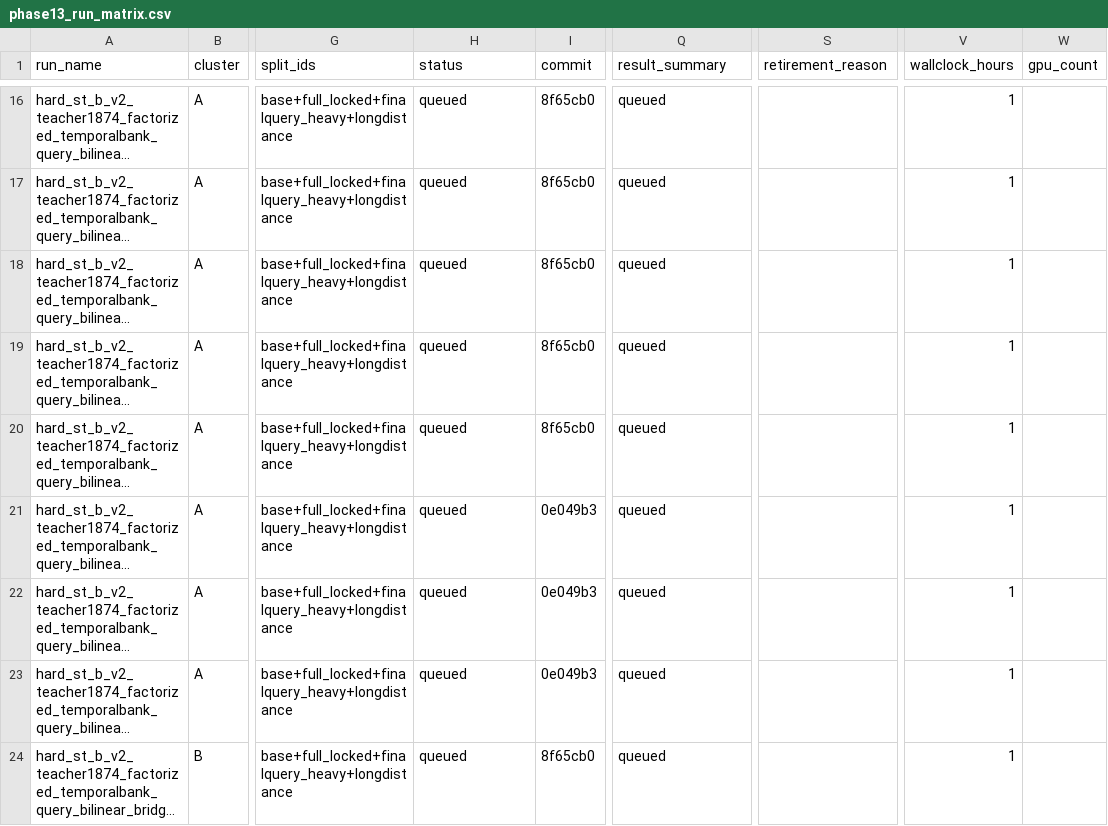
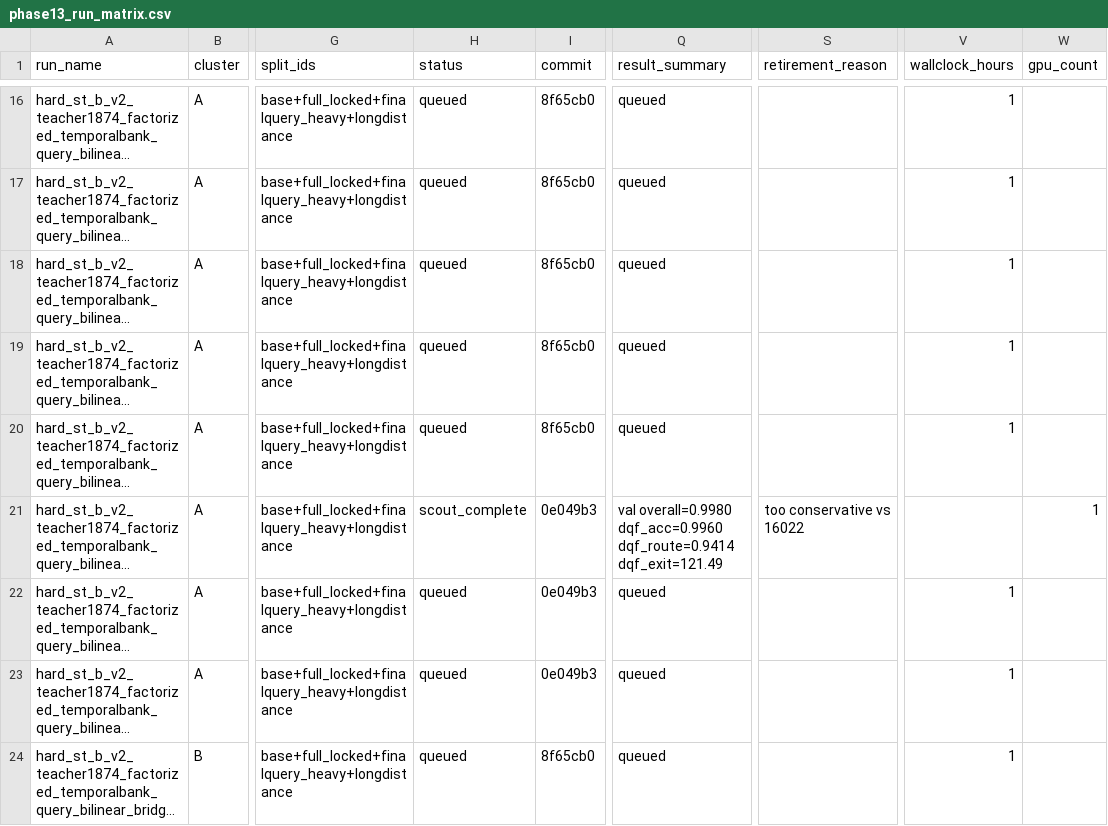
Before and after one commit to catid/gnn2, a CSV file: docs/phase13_run_matrix.csv, drawn as a sheet; only a part is shown, gaps mark what is left out; long unchanged cells end in …; the diff names each change by its address in the sheet, - before the commit and + after, or states it on an @@ line.

Commit message:
Add phase13 shortcut rollback guards

```diff
--- a/docs/phase13_run_matrix.csv
+++ b/docs/phase13_run_matrix.csv
-H21 (status): queued
+H21 (status): scout_complete
-Q21 (result_summary): queued
+Q21 (result_summary): val overall=0.9980 dqf_acc=0.9960 dqf_route=0.9414 dqf_exit=121.49
-S21 (retirement_reason): (empty)
+S21 (retirement_reason): too conservative vs 16022
-V21 (wallclock_hours): 1
+V21 (wallclock_hours): (empty)
-W21 (gpu_count): (empty)
+W21 (gpu_count): 1
```
Also changed, not shown: 9 other files.
